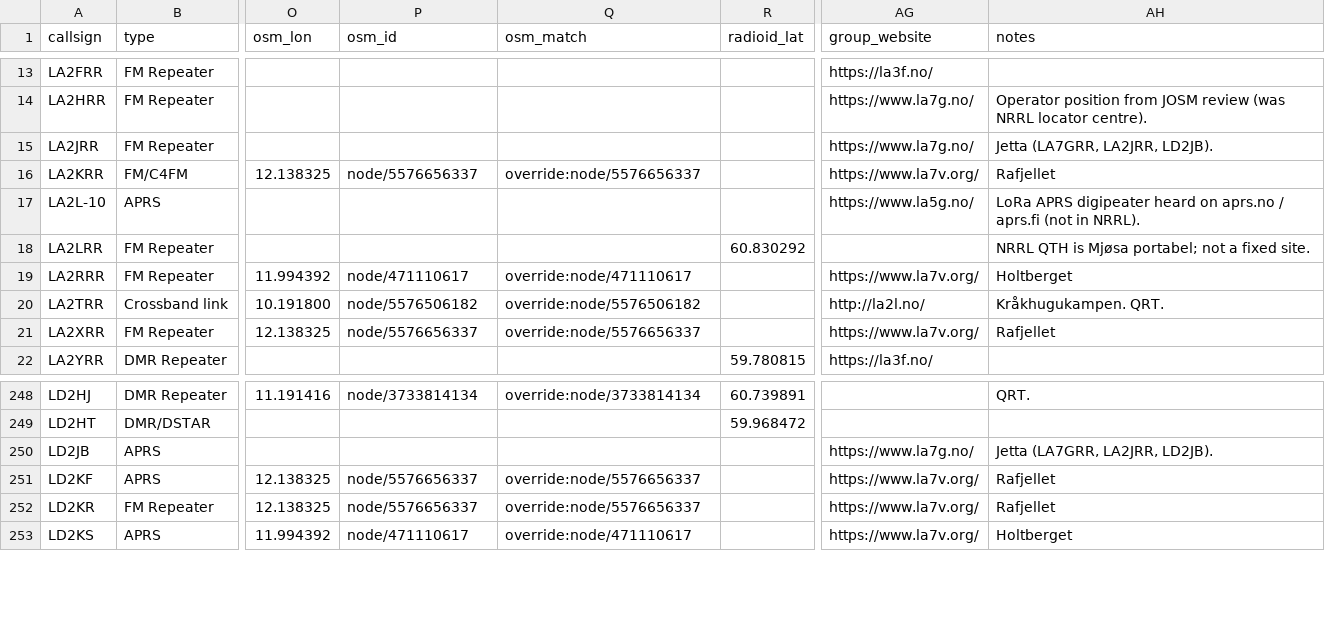
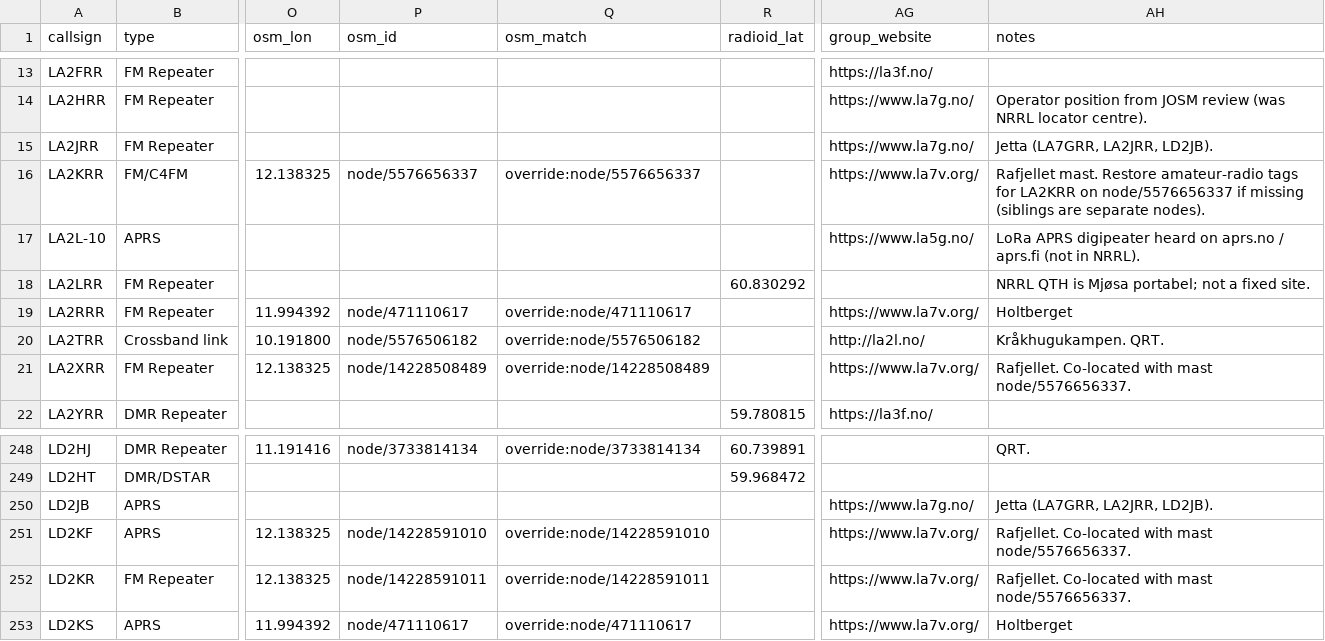
Before and after one commit to Supermagnum/repeater-crosscheck, a CSV file: output/repeaters_merged.csv, drawn as a sheet; only a part is shown, gaps mark what is left out; the diff names each change by its address in the sheet, - before the commit and + after, or states it on an @@ line.

```diff
--- a/output/repeaters_merged.csv
+++ b/output/repeaters_merged.csv
-AH16 (notes): Rafjellet
+AH16 (notes): Rafjellet mast. Restore amateur-radio tags for LA2KRR on node/5576656337 if missing (siblings are separate nodes).
-P21 (osm_id): node/5576656337
+P21 (osm_id): node/14228508489
-Q21 (osm_match): override:node/5576656337
+Q21 (osm_match): override:node/14228508489
-AH21 (notes): Rafjellet
+AH21 (notes): Rafjellet. Co-located with mast node/5576656337.
-P251 (osm_id): node/5576656337
+P251 (osm_id): node/14228591010
-Q251 (osm_match): override:node/5576656337
+Q251 (osm_match): override:node/14228591010
-AH251:AH252 (notes): Rafjellet
+AH251:AH252 (notes): Rafjellet. Co-located with mast node/5576656337.
-P252 (osm_id): node/5576656337
+P252 (osm_id): node/14228591011
-Q252 (osm_match): override:node/5576656337
+Q252 (osm_match): override:node/14228591011
```
Also changed, not shown: 3 other files.
